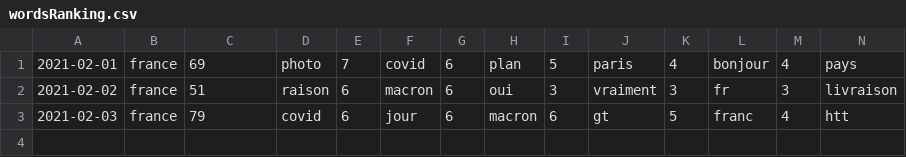
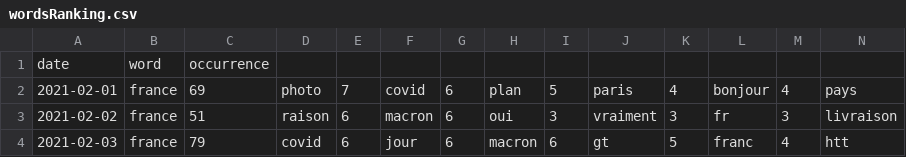
Before and after one commit to timotheebeaugas/twitter-sentiment-analysis, a CSV file: output/wordsRanking.csv, drawn as a sheet; only a part is shown; rows hold the shown columns only; the diff names each change by its address in the sheet, - before the commit and + after, or states it on an @@ line.

```diff
--- a/output/wordsRanking.csv
+++ b/output/wordsRanking.csv
+row 1: date | word | occurrence
```
Also changed, not shown: 1 other file.
